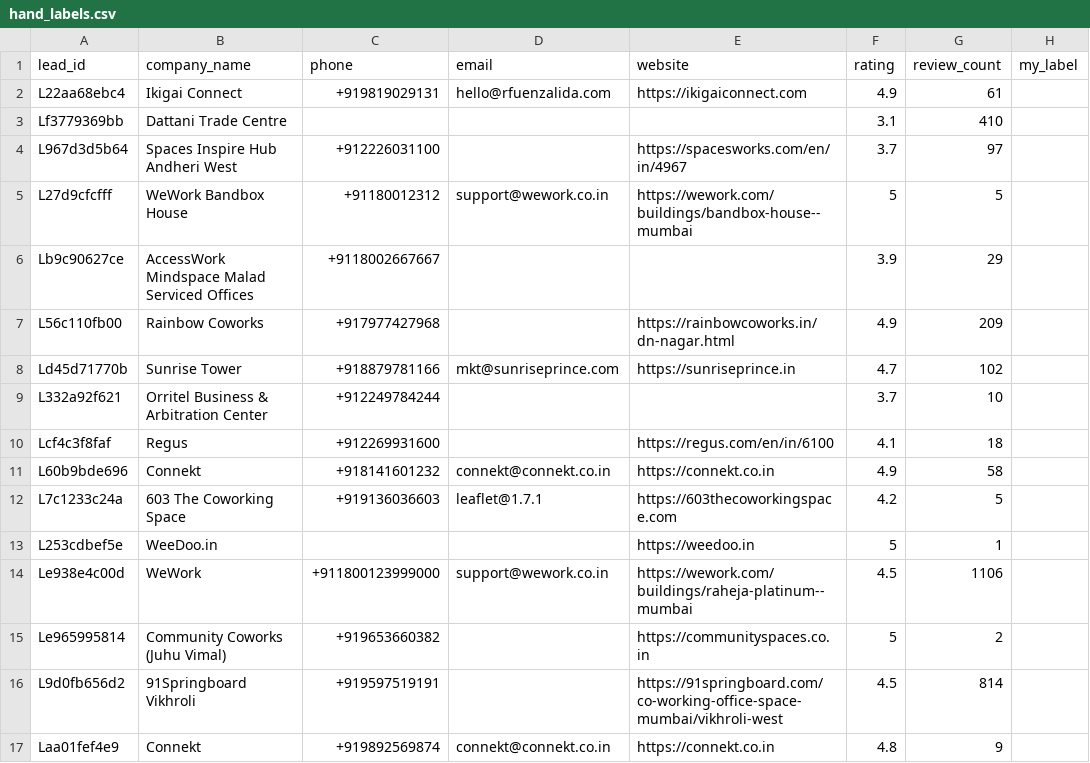
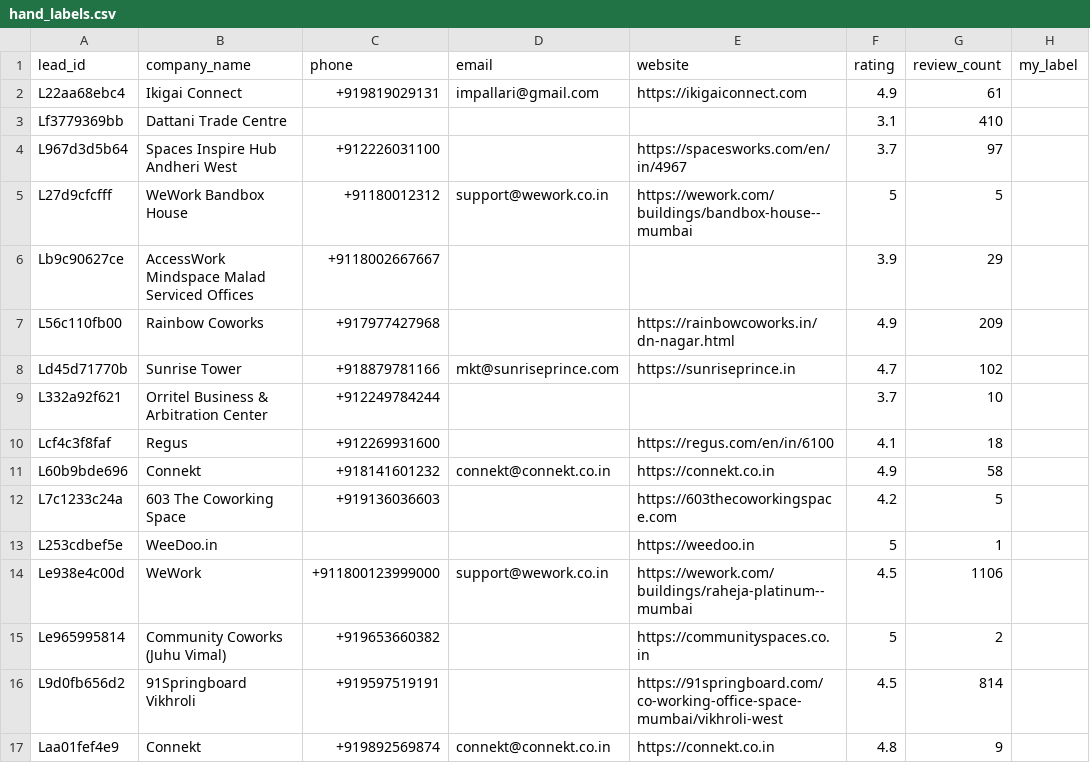
Before and after one commit to hunard/coworking-app, a CSV file: data/hand_labels.csv, drawn as a sheet; only a part is shown.

Commit message:
extract emails only from mailto links and visible text

```diff
--- a/data/hand_labels.csv
+++ b/data/hand_labels.csv
@@ -1,3 +1,3 @@
 lead_id,company_name,phone,email,website,rating,review_count,my_label
-L22aa68ebc4,Ikigai Connect,+919819029131,hello@rfuenzalida.com,https://ikigaiconnect.com,4.9,61,
+L22aa68ebc4,Ikigai Connect,+919819029131,impallari@gmail.com,https://ikigaiconnect.com,4.9,61,
 Lf3779369bb,Dattani Trade Centre,,,,3.1,410,
@@ -11,3 +11,3 @@ Lcf4c3f8faf,Regus,+912269931600,,https://regus.com/en/in/6100,4.1,18,
 L60b9bde696,Connekt,+918141601232,connekt@connekt.co.in,https://connekt.co.in,4.9,58,
-L7c1233c24a,603 The Coworking Space,+919136036603,leaflet@1.7.1,https://603thecoworkingspace.com,4.2,5,
+L7c1233c24a,603 The Coworking Space,+919136036603,,https://603thecoworkingspace.com,4.2,5,
 L253cdbef5e,WeeDoo.in,,,https://weedoo.in,5,1,
```
Also changed, not shown: 4 other files.
